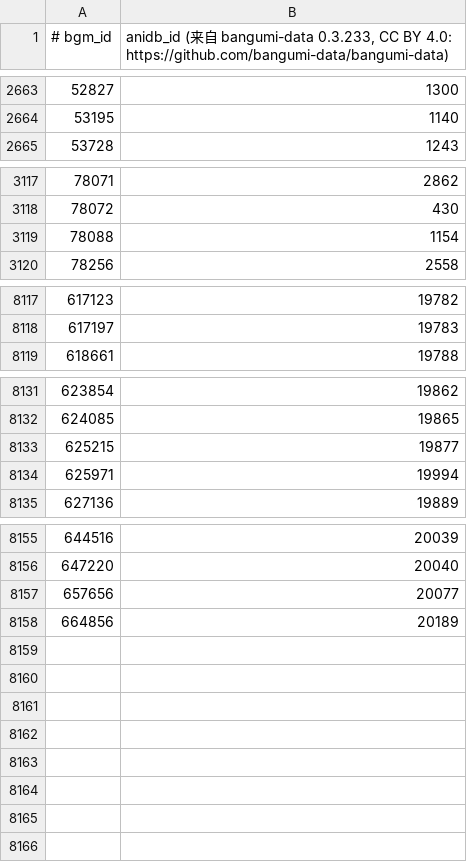
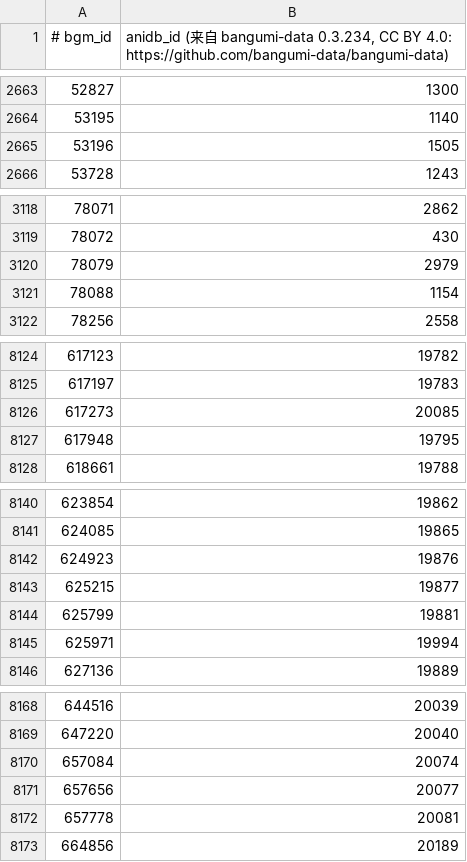
Before and after one commit to GrahamZen/bangumi-tmdb-map, a TSV file: state/anidb.tsv, drawn as a sheet; only a part is shown, gaps mark what is left out; the diff covers the shown part only.

```diff
--- a/state/anidb.tsv
+++ b/state/anidb.tsv
@@ -1 +1 @@
-# bgm_id	anidb_id (来自 bangumi-data 0.3.233, CC BY 4.0: https://github.com/bangumi-data/bangumi-data)
+# bgm_id	anidb_id (来自 bangumi-data 0.3.234, CC BY 4.0: https://github.com/bangumi-data/bangumi-data)
@@ -2664,2 +2664,3 @@
 53195	1140
+53196	1505
 53728	1243
@@ -3118,2 +3119,3 @@
 78072	430
+78079	2979
 78088	1154
@@ -8118,2 +8125,4 @@
 617197	19783
+617273	20085
+617948	19795
 618661	19788
@@ -8132,3 +8141,5 @@
 624085	19865
+624923	19876
 625215	19877
+625799	19881
 625971	19994
@@ -8156,3 +8169,5 @@
 647220	20040
+657084	20074
 657656	20077
+657778	20081
 664856	20189
```
Also changed, not shown: 7 added rows elsewhere in this file, state/backdrops.tsv, state/names.tsv, 4 other files.
